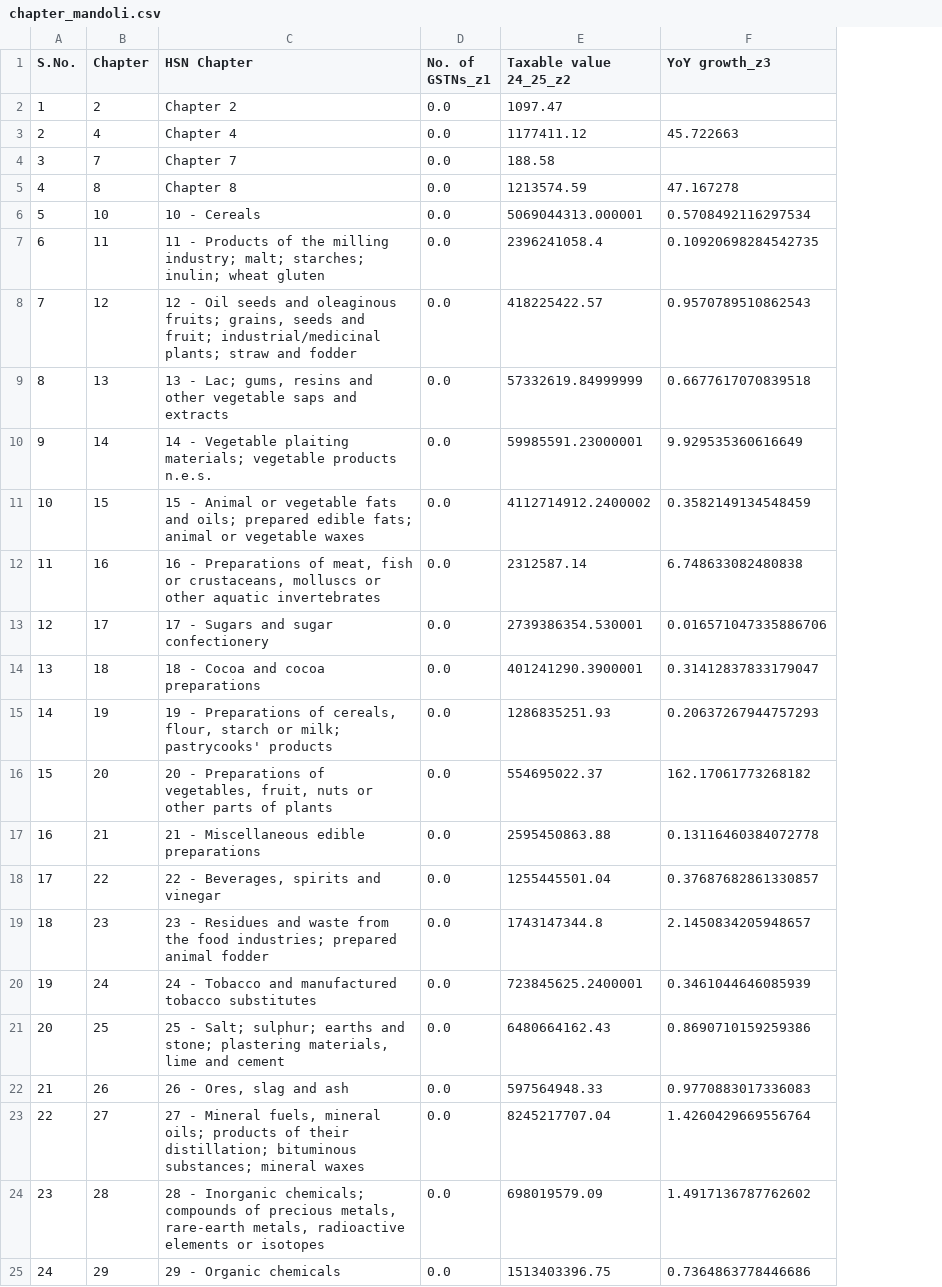
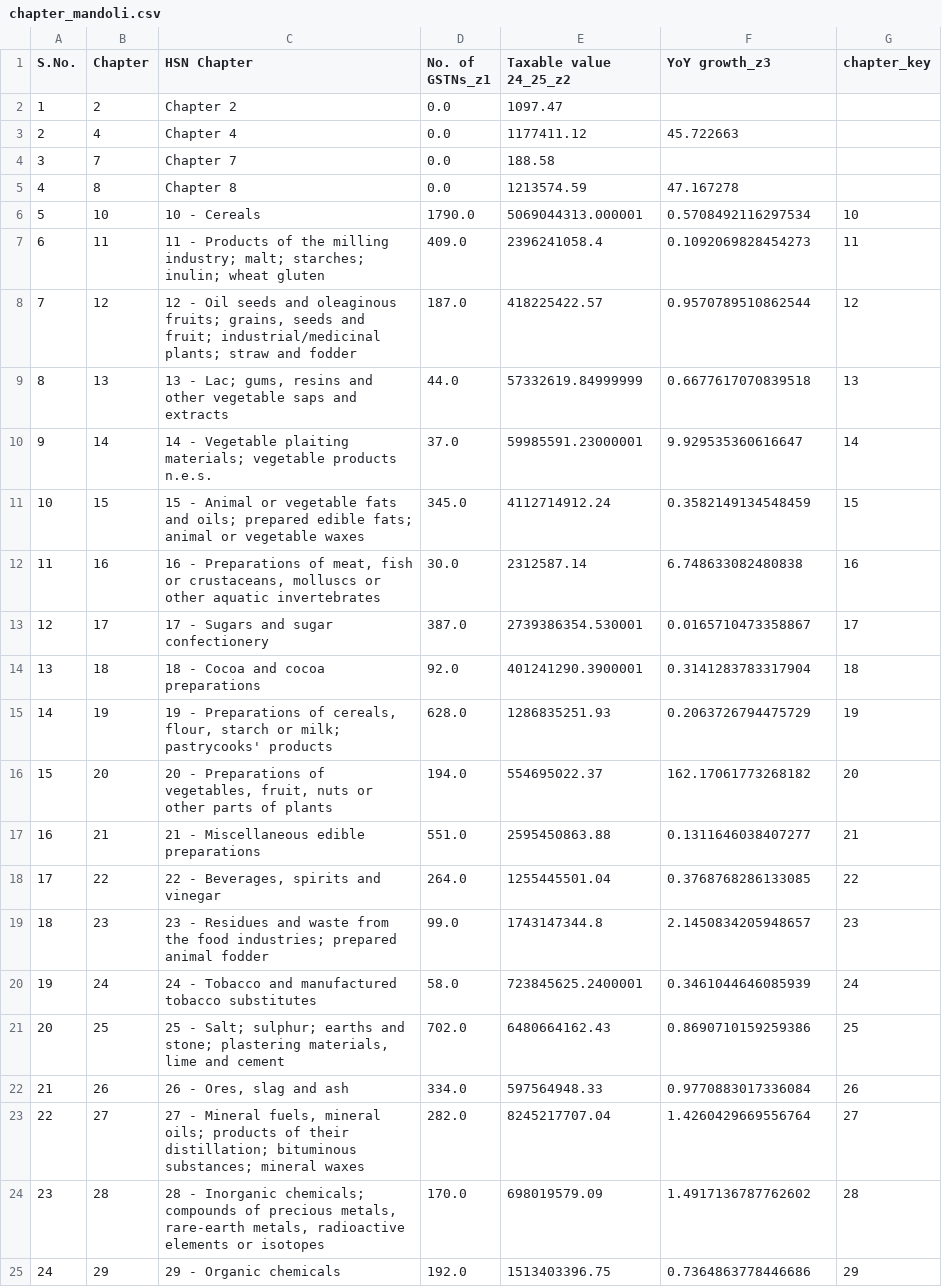
Before and after one commit to ankurtry1/arthadrishti, a CSV file: Data/Cleaned data/Chapter data/chapter_mandoli.csv, drawn as a sheet; only a part is shown; the diff covers the shown part only; the diff names each change by its address in the sheet, - before the commit and + after, or states it on an @@ line.

```diff
--- a/Data/Cleaned data/Chapter data/chapter_mandoli.csv
+++ b/Data/Cleaned data/Chapter data/chapter_mandoli.csv
+column G (chapter_key), rows 6-25: 10 | 11 | 12 | 13 | 14 | 15 | 16 | 17 | 18 | 19 | 20 | 21 | 22 | 23 | 24 | 25 | 26 | 27 | 28 | 29
-D6 (No. of GSTNs_z1): 0.0
+D6 (No. of GSTNs_z1): 1790.0
-D7 (No. of GSTNs_z1): 0.0
+D7 (No. of GSTNs_z1): 409.0
-F7 (YoY growth_z3): 0.10920698284542735
+F7 (YoY growth_z3): 0.1092069828454273
-D8 (No. of GSTNs_z1): 0.0
+D8 (No. of GSTNs_z1): 187.0
-F8 (YoY growth_z3): 0.9570789510862543
+F8 (YoY growth_z3): 0.9570789510862544
-D9 (No. of GSTNs_z1): 0.0
+D9 (No. of GSTNs_z1): 44.0
-D10 (No. of GSTNs_z1): 0.0
+D10 (No. of GSTNs_z1): 37.0
-F10 (YoY growth_z3): 9.929535360616649
+F10 (YoY growth_z3): 9.929535360616647
-D11 (No. of GSTNs_z1): 0.0
+D11 (No. of GSTNs_z1): 345.0
-E11 (Taxable value 24_25_z2): 4112714912.2400002
+E11 (Taxable value 24_25_z2): 4112714912.24
-D12 (No. of GSTNs_z1): 0.0
+D12 (No. of GSTNs_z1): 30.0
-D13 (No. of GSTNs_z1): 0.0
+D13 (No. of GSTNs_z1): 387.0
-F13 (YoY growth_z3): 0.016571047335886706
+F13 (YoY growth_z3): 0.0165710473358867
-D14 (No. of GSTNs_z1): 0.0
+D14 (No. of GSTNs_z1): 92.0
-F14 (YoY growth_z3): 0.31412837833179047
+F14 (YoY growth_z3): 0.3141283783317904
-D15 (No. of GSTNs_z1): 0.0
+D15 (No. of GSTNs_z1): 628.0
-F15 (YoY growth_z3): 0.20637267944757293
+F15 (YoY growth_z3): 0.2063726794475729
-D16 (No. of GSTNs_z1): 0.0
+D16 (No. of GSTNs_z1): 194.0
-D17 (No. of GSTNs_z1): 0.0
+D17 (No. of GSTNs_z1): 551.0
-F17 (YoY growth_z3): 0.13116460384072778
+F17 (YoY growth_z3): 0.1311646038407277
-D18 (No. of GSTNs_z1): 0.0
+D18 (No. of GSTNs_z1): 264.0
-F18 (YoY growth_z3): 0.37687682861330857
+F18 (YoY growth_z3): 0.3768768286133085
-D19 (No. of GSTNs_z1): 0.0
+D19 (No. of GSTNs_z1): 99.0
-D20 (No. of GSTNs_z1): 0.0
+D20 (No. of GSTNs_z1): 58.0
-D21 (No. of GSTNs_z1): 0.0
+D21 (No. of GSTNs_z1): 702.0
-D22 (No. of GSTNs_z1): 0.0
+D22 (No. of GSTNs_z1): 334.0
-F22 (YoY growth_z3): 0.9770883017336083
+F22 (YoY growth_z3): 0.9770883017336084
-D23 (No. of GSTNs_z1): 0.0
+D23 (No. of GSTNs_z1): 282.0
-D24 (No. of GSTNs_z1): 0.0
+D24 (No. of GSTNs_z1): 170.0
-D25 (No. of GSTNs_z1): 0.0
+D25 (No. of GSTNs_z1): 192.0
```
Also changed, not shown: 107 edited cells elsewhere in this file, Data/Cleaned data/Chapter data/chapter_gandhinagar.csv, Data/Cleaned data/Gandhinagar.csv, 2 other files.
